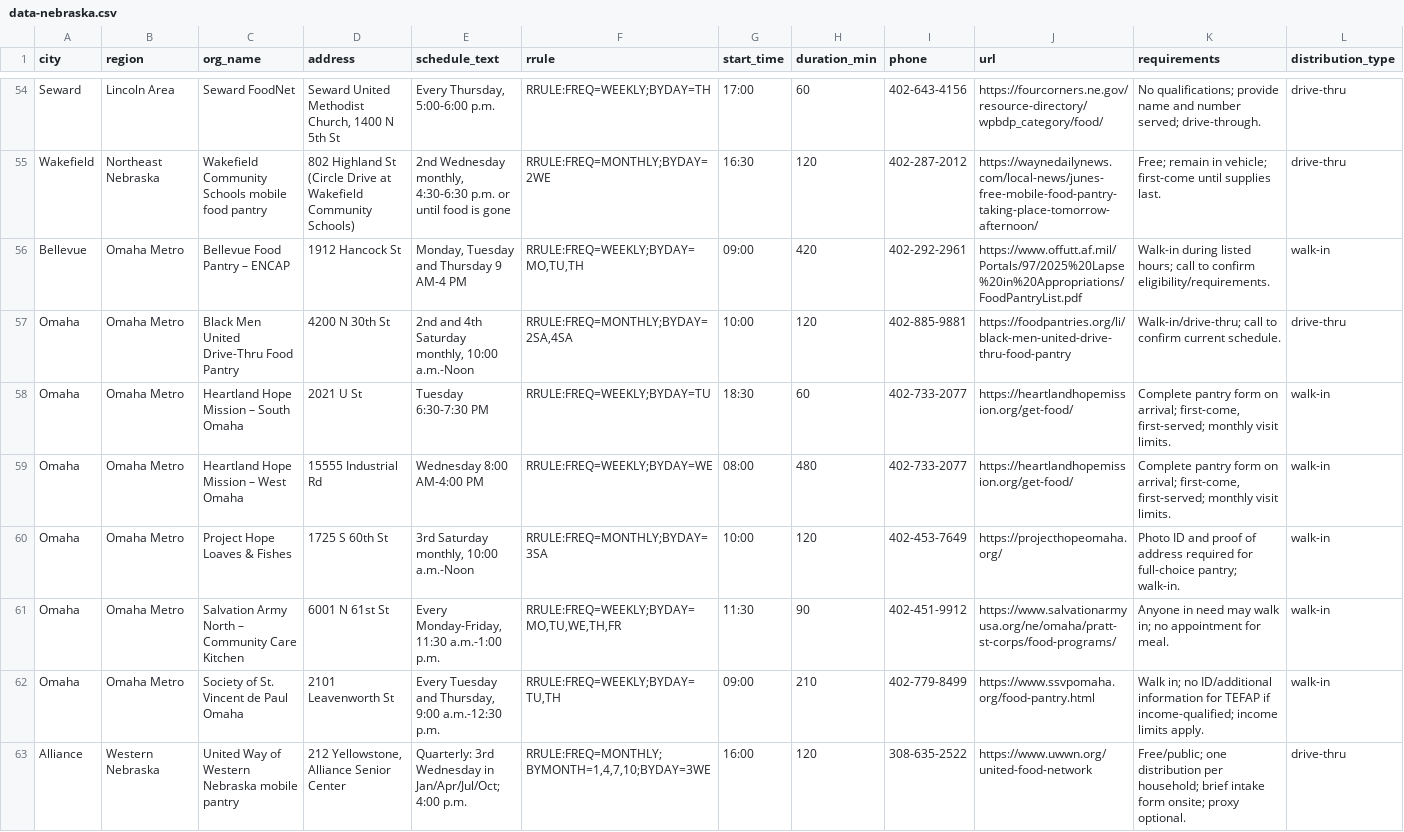
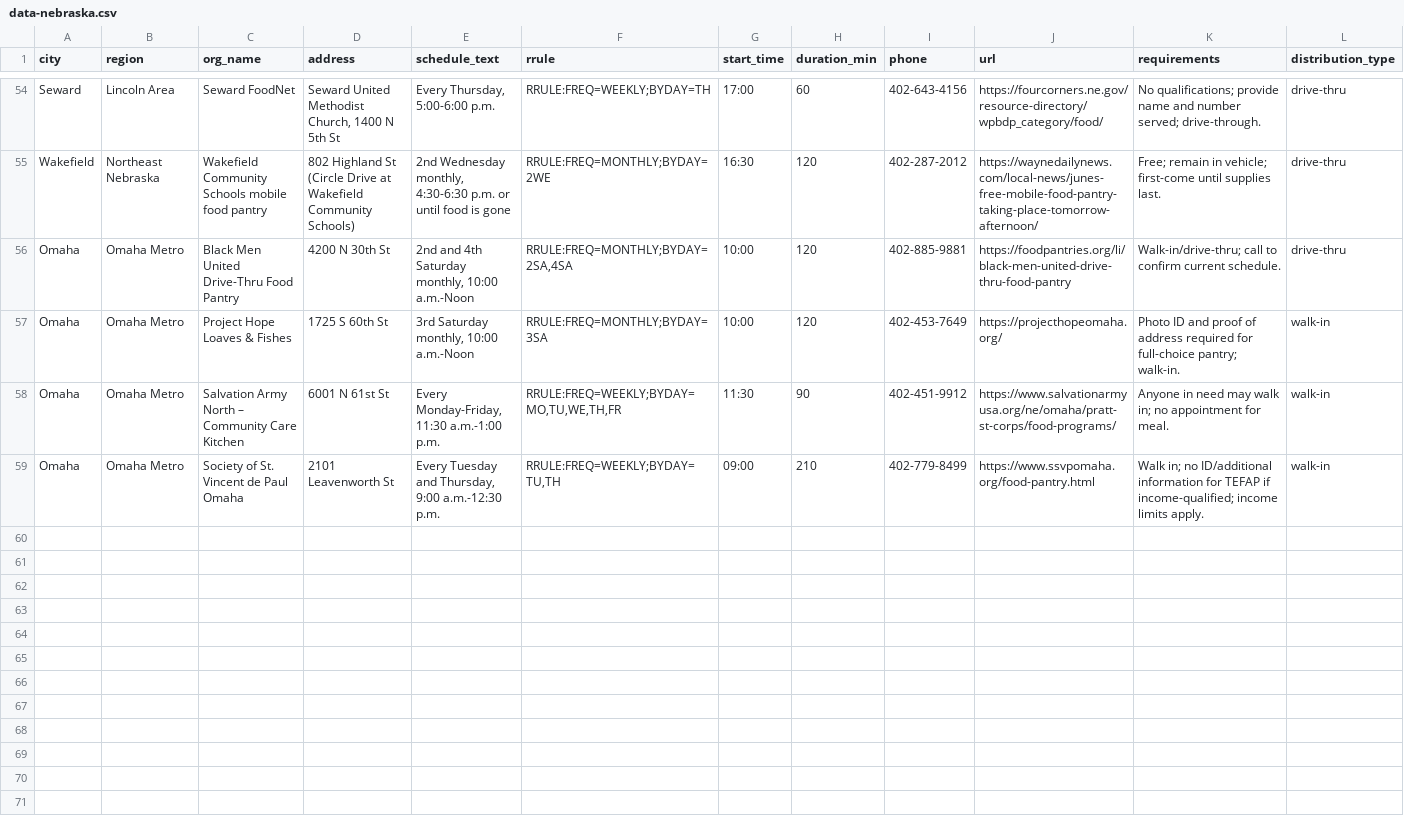
Before and after one commit to freefoodcalendars/freefoodcalendars, a CSV file: data-nebraska.csv, drawn as a sheet; only a part is shown, gaps mark what is left out; rows hold the shown columns only; the diff covers the shown part only; the diff names each change by its address in the sheet, - before the commit and + after, or states it on an @@ line.

```diff
--- a/data-nebraska.csv
+++ b/data-nebraska.csv
-row 56: Bellevue | Omaha Metro | Bellevue Food Pantry – ENCAP | 1912 Hancock St | Monday, Tuesday and Thursday 9 AM-4 PM | RRULE:FREQ=WEEKLY;BYDAY=MO,TU,TH | 09:00 | 420 | 402-292-2961 | https://www.offutt.af.mil/Portals/97/2025%20Lapse%20in%20Appropriations/FoodPantryList.pdf | Walk-in during listed hours; call to confirm eligibility/requirements. | walk-in
-row 58: Omaha | Omaha Metro | Heartland Hope Mission – South Omaha | 2021 U St | Tuesday 6:30-7:30 PM | RRULE:FREQ=WEEKLY;BYDAY=TU | 18:30 | 60 | 402-733-2077 | https://heartlandhopemission.org/get-food/ | Complete pantry form on arrival; first-come, first-served; monthly visit limits. | walk-in
-row 59: Omaha | Omaha Metro | Heartland Hope Mission – West Omaha | 15555 Industrial Rd | Wednesday 8:00 AM-4:00 PM | RRULE:FREQ=WEEKLY;BYDAY=WE | 08:00 | 480 | 402-733-2077 | https://heartlandhopemission.org/get-food/ | Complete pantry form on arrival; first-come, first-served; monthly visit limits. | walk-in
-row 63: Alliance | Western Nebraska | United Way of Western Nebraska mobile pantry | 212 Yellowstone, Alliance Senior Center | Quarterly: 3rd Wednesday in Jan/Apr/Jul/Oct; 4:00 p.m. | RRULE:FREQ=MONTHLY;BYMONTH=1,4,7,10;BYDAY=3WE | 16:00 | 120 | 308-635-2522 | https://www.uwwn.org/united-food-network | Free/public; one distribution per household; brief intake form onsite; proxy optional. | drive-thru
```
Also changed, not shown: 7 removed rows and 2 edited cells elsewhere in this file, data-arizona.csv, data-colorado.csv, 4 other files.
